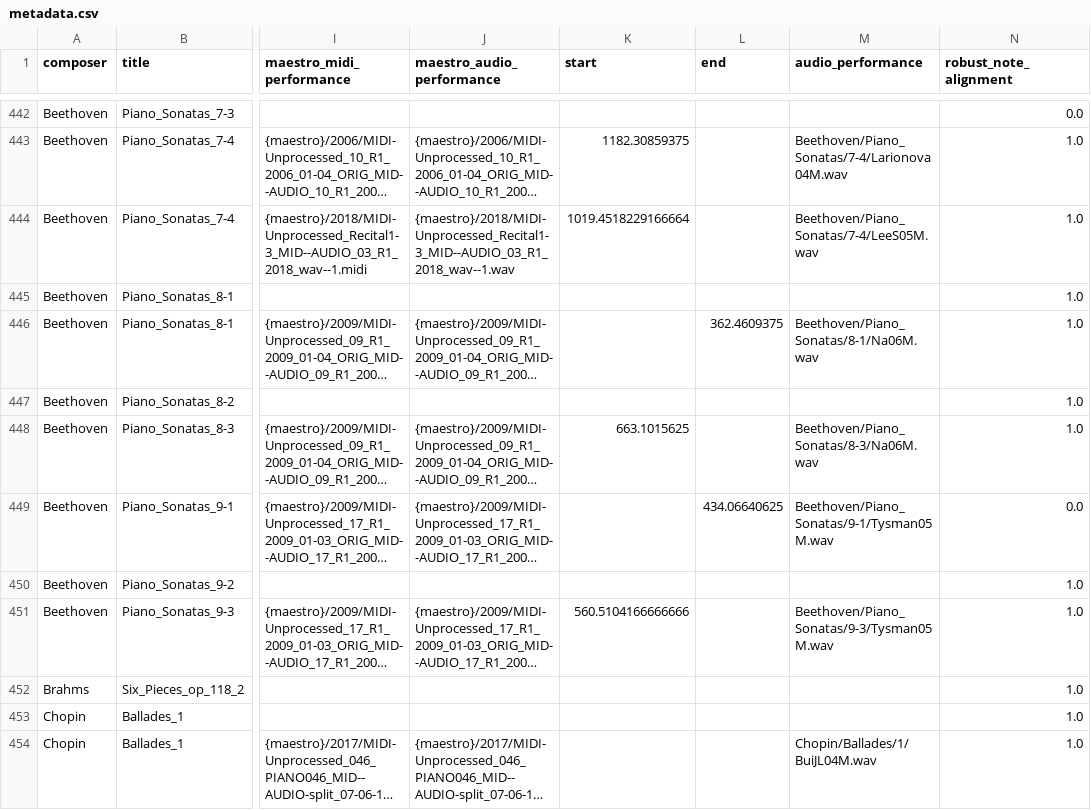
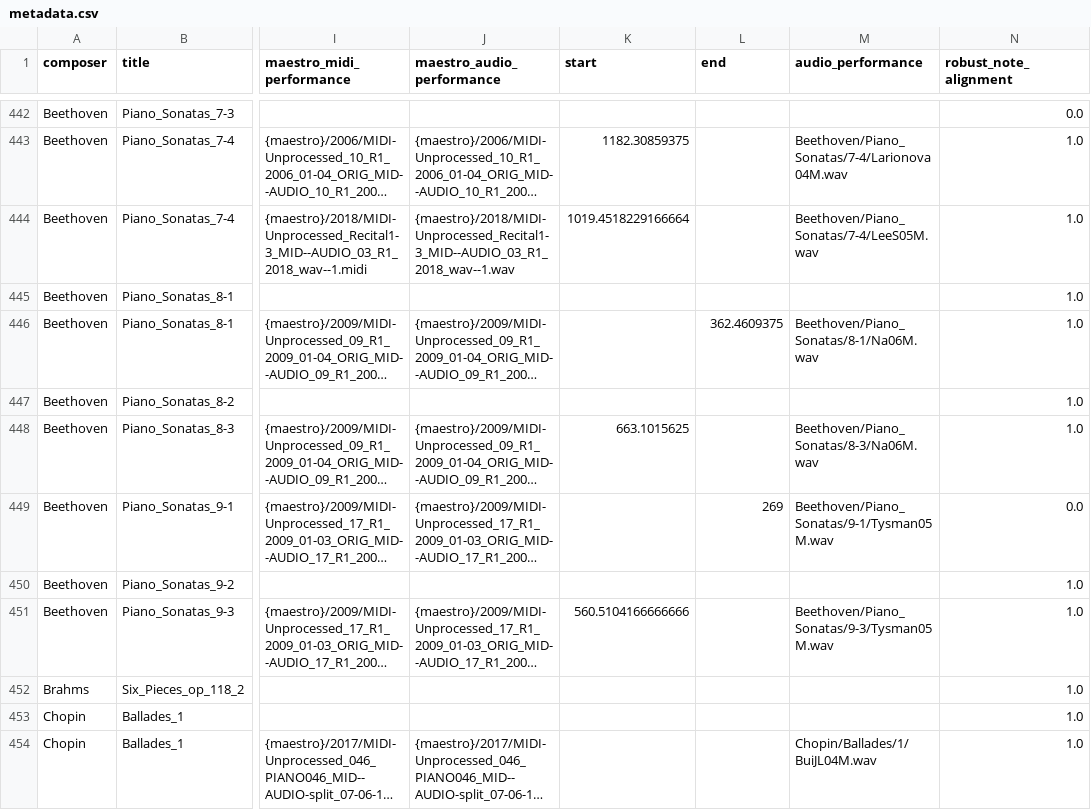
Before and after one commit to CPJKU/asap-dataset, a CSV file: metadata.csv, drawn as a sheet; only a part is shown, gaps mark what is left out; long unchanged cells end in …; the diff names each change by its address in the sheet, - before the commit and + after, or states it on an @@ line.

Commit message:
wav file endpoints v1.2

```diff
--- a/metadata.csv
+++ b/metadata.csv
-L449 (end): 434.06640625
+L449 (end): 269
```
